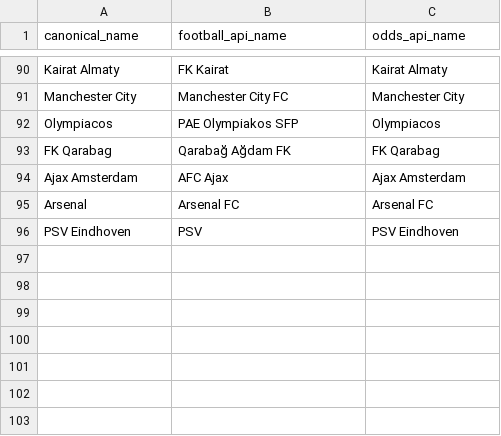
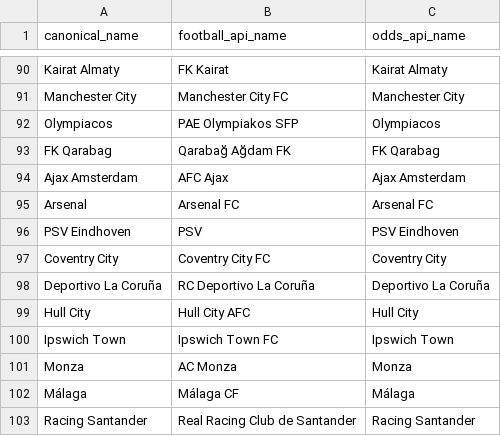
Before and after one commit to przygm/football-pipeline, a CSV file: dbt_project/seeds/map_teams.csv, drawn as a sheet; only a part is shown, gaps mark what is left out; the diff names each change by its address in the sheet, - before the commit and + after, or states it on an @@ line.

Commit message:
test

```diff
--- a/dbt_project/seeds/map_teams.csv
+++ b/dbt_project/seeds/map_teams.csv
+row 97: Coventry City | Coventry City FC | Coventry City
+row 98: Deportivo La Coruña | RC Deportivo La Coruña | Deportivo La Coruña
+row 99: Hull City | Hull City AFC | Hull City
+row 100: Ipswich Town | Ipswich Town FC | Ipswich Town
+row 101: Monza | AC Monza | Monza
+row 102: Málaga | Málaga CF | Málaga
+row 103: Racing Santander | Real Racing Club de Santander | Racing Santander
```
